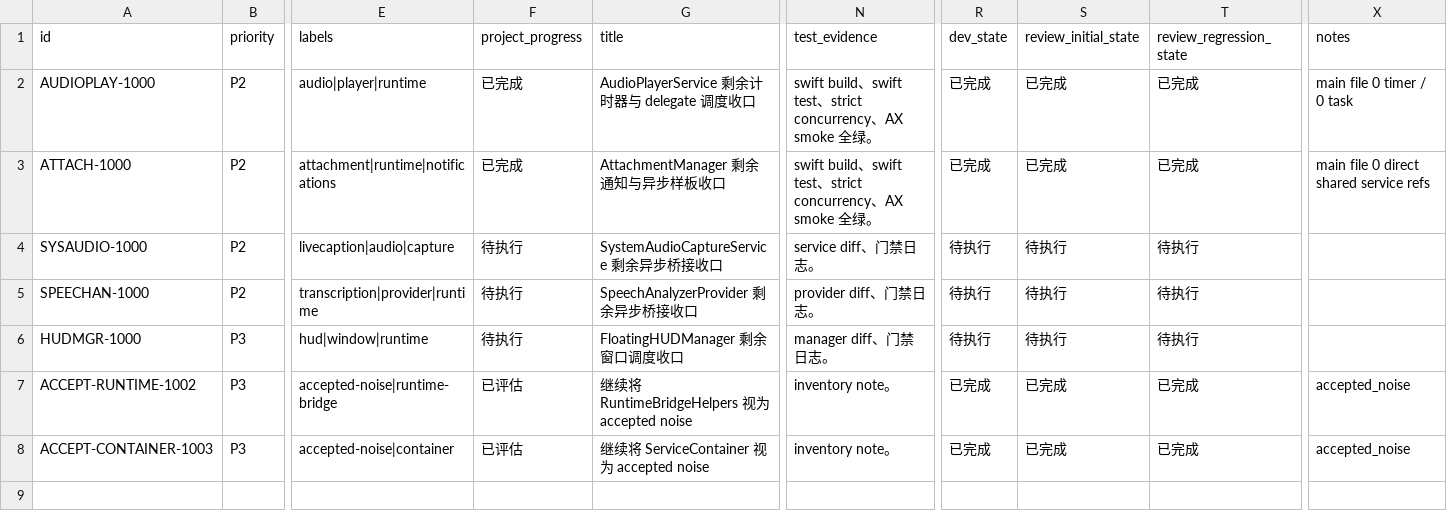
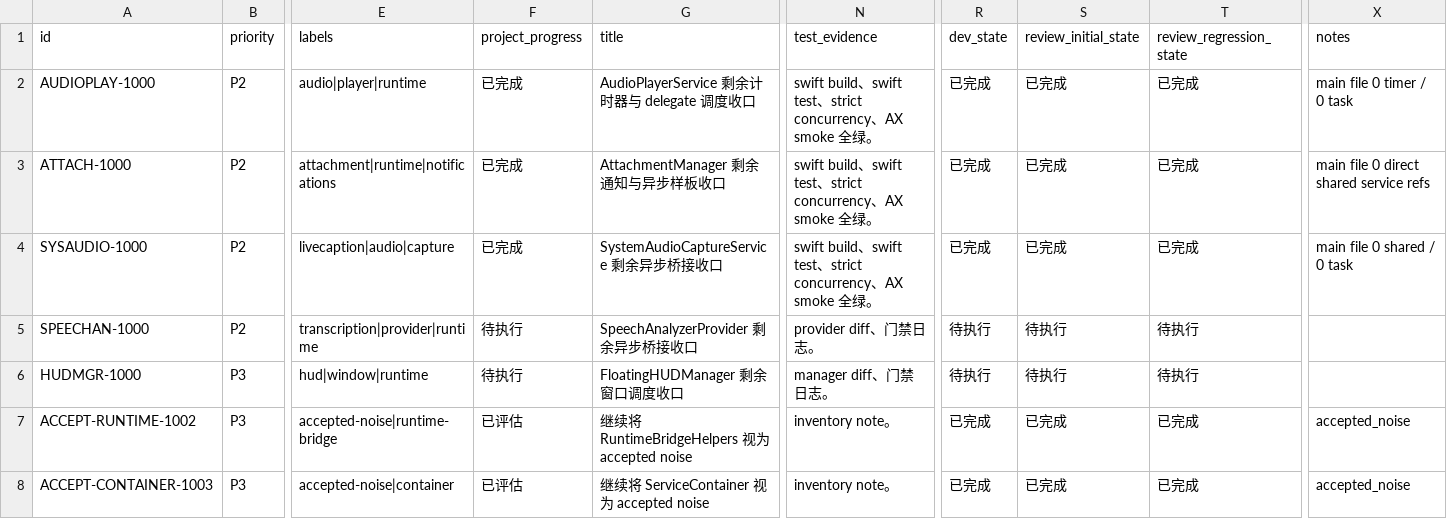
Before and after one commit to callmerio/spokeanywhere, a CSV file: spoke/issues/2026-03-29_20-40-00-residual-optimization-round-10.csv, drawn as a sheet; only a part is shown, gaps mark what is left out; the diff names each change by its address in the sheet, - before the commit and + after, or states it on an @@ line.

```diff
--- a/spoke/issues/2026-03-29_20-40-00-residual-optimization-round-10.csv
+++ b/spoke/issues/2026-03-29_20-40-00-residual-optimization-round-10.csv
-F4 (project_progress): 待执行
+F4 (project_progress): 已完成
-N4 (test_evidence): service diff、门禁日志。
+N4 (test_evidence): swift build、swift test、strict concurrency、AX smoke 全绿。
-R4 (dev_state): 待执行
+R4 (dev_state): 已完成
-S4 (review_initial_state): 待执行
+S4 (review_initial_state): 已完成
-T4 (review_regression_state): 待执行
+T4 (review_regression_state): 已完成
-X4 (notes): (empty)
+X4 (notes): main file 0 shared / 0 task
```
Also changed, not shown: 2 other files.
